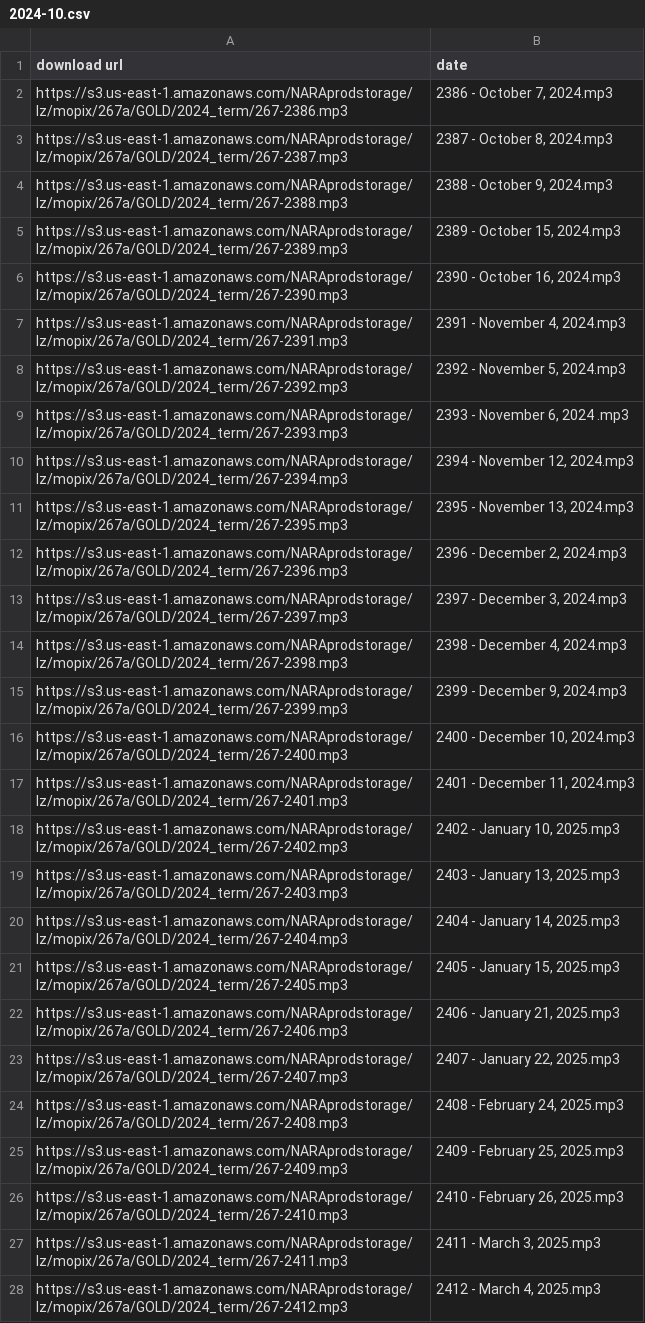
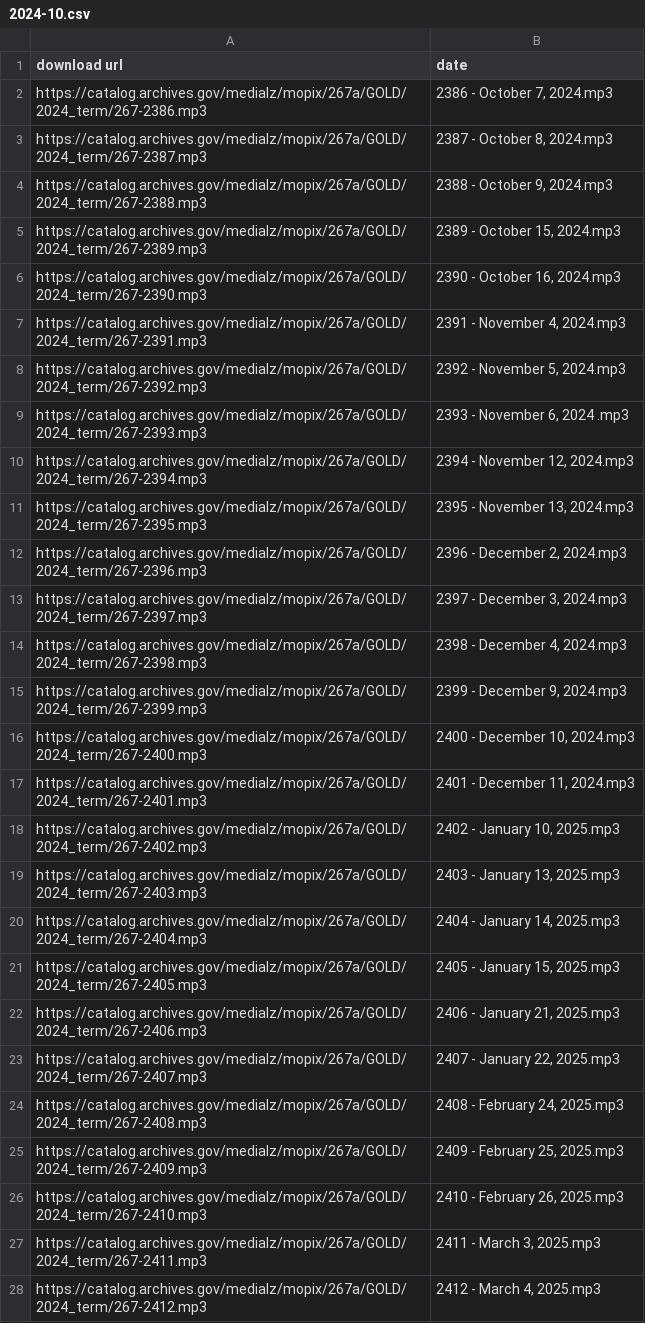
Before and after one commit to jeffpar/argument-aloud, a CSV file: data/nara/ussc/2024-10.csv, drawn as a sheet; only a part is shown; the diff covers the shown part only; the diff names each change by its address in the sheet, - before the commit and + after, or states it on an @@ line.

Commit message:
Updated NARA URLs

```diff
--- a/data/nara/ussc/2024-10.csv
+++ b/data/nara/ussc/2024-10.csv
-A2 (download url): https://s3.us-east-1.amazonaws.com/NARAprodstorage/lz/mopix/267a/GOLD/2024_term/267-2386.mp3
+A2 (download url): https://catalog.archives.gov/medialz/mopix/267a/GOLD/2024_term/267-2386.mp3
-A3 (download url): https://s3.us-east-1.amazonaws.com/NARAprodstorage/lz/mopix/267a/GOLD/2024_term/267-2387.mp3
+A3 (download url): https://catalog.archives.gov/medialz/mopix/267a/GOLD/2024_term/267-2387.mp3
-A4 (download url): https://s3.us-east-1.amazonaws.com/NARAprodstorage/lz/mopix/267a/GOLD/2024_term/267-2388.mp3
+A4 (download url): https://catalog.archives.gov/medialz/mopix/267a/GOLD/2024_term/267-2388.mp3
-A5 (download url): https://s3.us-east-1.amazonaws.com/NARAprodstorage/lz/mopix/267a/GOLD/2024_term/267-2389.mp3
+A5 (download url): https://catalog.archives.gov/medialz/mopix/267a/GOLD/2024_term/267-2389.mp3
-A6 (download url): https://s3.us-east-1.amazonaws.com/NARAprodstorage/lz/mopix/267a/GOLD/2024_term/267-2390.mp3
+A6 (download url): https://catalog.archives.gov/medialz/mopix/267a/GOLD/2024_term/267-2390.mp3
-A7 (download url): https://s3.us-east-1.amazonaws.com/NARAprodstorage/lz/mopix/267a/GOLD/2024_term/267-2391.mp3
+A7 (download url): https://catalog.archives.gov/medialz/mopix/267a/GOLD/2024_term/267-2391.mp3
-A8 (download url): https://s3.us-east-1.amazonaws.com/NARAprodstorage/lz/mopix/267a/GOLD/2024_term/267-2392.mp3
+A8 (download url): https://catalog.archives.gov/medialz/mopix/267a/GOLD/2024_term/267-2392.mp3
-A9 (download url): https://s3.us-east-1.amazonaws.com/NARAprodstorage/lz/mopix/267a/GOLD/2024_term/267-2393.mp3
+A9 (download url): https://catalog.archives.gov/medialz/mopix/267a/GOLD/2024_term/267-2393.mp3
-A10 (download url): https://s3.us-east-1.amazonaws.com/NARAprodstorage/lz/mopix/267a/GOLD/2024_term/267-2394.mp3
+A10 (download url): https://catalog.archives.gov/medialz/mopix/267a/GOLD/2024_term/267-2394.mp3
-A11 (download url): https://s3.us-east-1.amazonaws.com/NARAprodstorage/lz/mopix/267a/GOLD/2024_term/267-2395.mp3
+A11 (download url): https://catalog.archives.gov/medialz/mopix/267a/GOLD/2024_term/267-2395.mp3
-A12 (download url): https://s3.us-east-1.amazonaws.com/NARAprodstorage/lz/mopix/267a/GOLD/2024_term/267-2396.mp3
+A12 (download url): https://catalog.archives.gov/medialz/mopix/267a/GOLD/2024_term/267-2396.mp3
-A13 (download url): https://s3.us-east-1.amazonaws.com/NARAprodstorage/lz/mopix/267a/GOLD/2024_term/267-2397.mp3
+A13 (download url): https://catalog.archives.gov/medialz/mopix/267a/GOLD/2024_term/267-2397.mp3
-A14 (download url): https://s3.us-east-1.amazonaws.com/NARAprodstorage/lz/mopix/267a/GOLD/2024_term/267-2398.mp3
+A14 (download url): https://catalog.archives.gov/medialz/mopix/267a/GOLD/2024_term/267-2398.mp3
-A15 (download url): https://s3.us-east-1.amazonaws.com/NARAprodstorage/lz/mopix/267a/GOLD/2024_term/267-2399.mp3
+A15 (download url): https://catalog.archives.gov/medialz/mopix/267a/GOLD/2024_term/267-2399.mp3
-A16 (download url): https://s3.us-east-1.amazonaws.com/NARAprodstorage/lz/mopix/267a/GOLD/2024_term/267-2400.mp3
+A16 (download url): https://catalog.archives.gov/medialz/mopix/267a/GOLD/2024_term/267-2400.mp3
-A17 (download url): https://s3.us-east-1.amazonaws.com/NARAprodstorage/lz/mopix/267a/GOLD/2024_term/267-2401.mp3
+A17 (download url): https://catalog.archives.gov/medialz/mopix/267a/GOLD/2024_term/267-2401.mp3
-A18 (download url): https://s3.us-east-1.amazonaws.com/NARAprodstorage/lz/mopix/267a/GOLD/2024_term/267-2402.mp3
+A18 (download url): https://catalog.archives.gov/medialz/mopix/267a/GOLD/2024_term/267-2402.mp3
-A19 (download url): https://s3.us-east-1.amazonaws.com/NARAprodstorage/lz/mopix/267a/GOLD/2024_term/267-2403.mp3
+A19 (download url): https://catalog.archives.gov/medialz/mopix/267a/GOLD/2024_term/267-2403.mp3
-A20 (download url): https://s3.us-east-1.amazonaws.com/NARAprodstorage/lz/mopix/267a/GOLD/2024_term/267-2404.mp3
+A20 (download url): https://catalog.archives.gov/medialz/mopix/267a/GOLD/2024_term/267-2404.mp3
-A21 (download url): https://s3.us-east-1.amazonaws.com/NARAprodstorage/lz/mopix/267a/GOLD/2024_term/267-2405.mp3
+A21 (download url): https://catalog.archives.gov/medialz/mopix/267a/GOLD/2024_term/267-2405.mp3
-A22 (download url): https://s3.us-east-1.amazonaws.com/NARAprodstorage/lz/mopix/267a/GOLD/2024_term/267-2406.mp3
+A22 (download url): https://catalog.archives.gov/medialz/mopix/267a/GOLD/2024_term/267-2406.mp3
-A23 (download url): https://s3.us-east-1.amazonaws.com/NARAprodstorage/lz/mopix/267a/GOLD/2024_term/267-2407.mp3
+A23 (download url): https://catalog.archives.gov/medialz/mopix/267a/GOLD/2024_term/267-2407.mp3
-A24 (download url): https://s3.us-east-1.amazonaws.com/NARAprodstorage/lz/mopix/267a/GOLD/2024_term/267-2408.mp3
+A24 (download url): https://catalog.archives.gov/medialz/mopix/267a/GOLD/2024_term/267-2408.mp3
-A25 (download url): https://s3.us-east-1.amazonaws.com/NARAprodstorage/lz/mopix/267a/GOLD/2024_term/267-2409.mp3
+A25 (download url): https://catalog.archives.gov/medialz/mopix/267a/GOLD/2024_term/267-2409.mp3
-A26 (download url): https://s3.us-east-1.amazonaws.com/NARAprodstorage/lz/mopix/267a/GOLD/2024_term/267-2410.mp3
+A26 (download url): https://catalog.archives.gov/medialz/mopix/267a/GOLD/2024_term/267-2410.mp3
-A27 (download url): https://s3.us-east-1.amazonaws.com/NARAprodstorage/lz/mopix/267a/GOLD/2024_term/267-2411.mp3
+A27 (download url): https://catalog.archives.gov/medialz/mopix/267a/GOLD/2024_term/267-2411.mp3
-A28 (download url): https://s3.us-east-1.amazonaws.com/NARAprodstorage/lz/mopix/267a/GOLD/2024_term/267-2412.mp3
+A28 (download url): https://catalog.archives.gov/medialz/mopix/267a/GOLD/2024_term/267-2412.mp3
```
Also changed, not shown: 26 edited cells elsewhere in this file, 7 other files.
